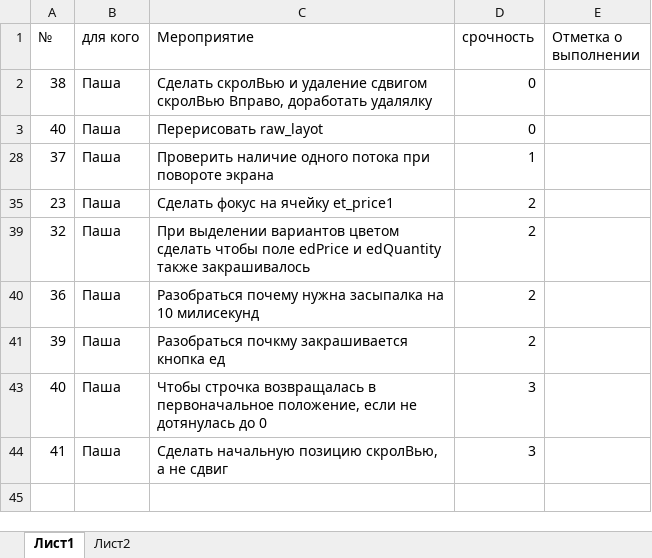
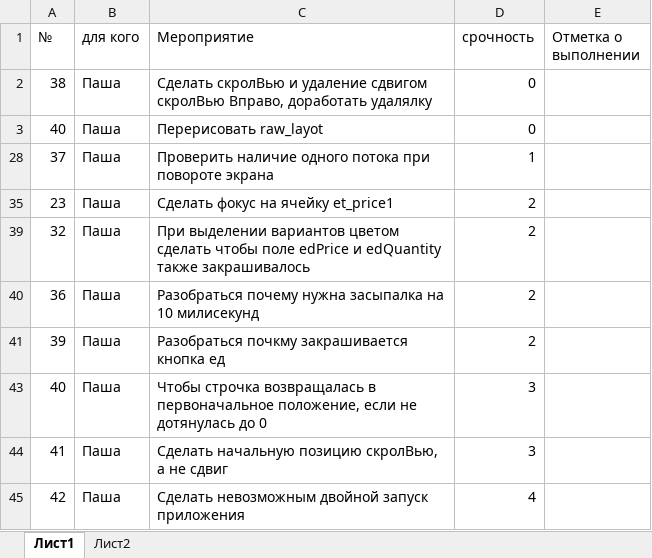
Before and after one commit to Dvajdi/QuickComparison, an Excel workbook: Плановые мероприятия.xlsx, sheet Лист1, drawn as a sheet; values as stored, in another font and other column widths than the file's, no borders; charts and pictures not drawn; the diff names each change by its address in the sheet, - before the commit and + after, or states it on an @@ line.

```diff
--- a/Плановые мероприятия.xlsx (sheet Лист1)
+++ b/Плановые мероприятия.xlsx (sheet Лист1)
+row 45: 42 | Паша | Сделать невозможным двойной запуск приложения | 4
```
Also changed, not shown: charts or pictures, 17 other files.
